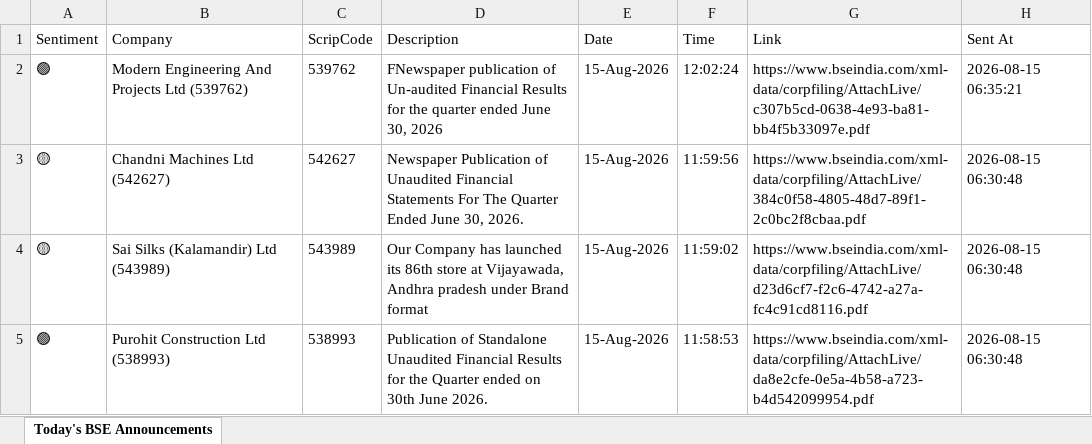
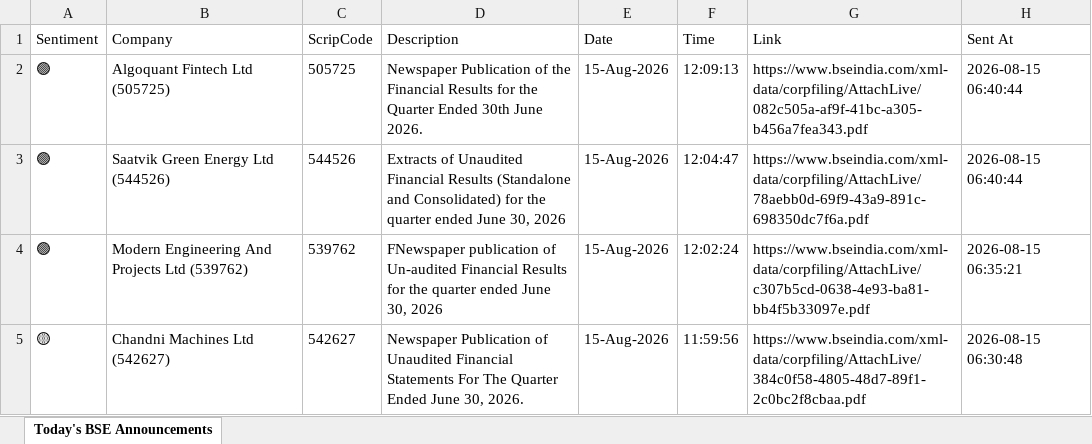
Before and after one commit to divy008/Levnse, an Excel workbook: bse_announcements.xlsx, sheet Today's BSE Announcements, drawn as a sheet; only a part is shown; the shorter side is filled out with more unchanged rows; values as stored, in another font and other column widths than the file's, no borders; the diff names each change by its address in the sheet, - before the commit and + after, or states it on an @@ line.

```diff
--- a/bse_announcements.xlsx (sheet Today's BSE Announcements)
+++ b/bse_announcements.xlsx (sheet Today's BSE Announcements)
+row 2: 🟢 | Algoquant Fintech Ltd (505725) | 505725 | Newspaper Publication of the Financial Results for the Quarter Ended 30th June 2026. | 15-Aug-2026 | 12:09:13 | https://www.bseindia.com/xml-data/corpfiling/AttachLive/082c505a-af9f-41bc-a305-b456a7fea343.pdf | 2026-08-15 06:40:44
+row 3: 🟢 | Saatvik Green Energy Ltd (544526) | 544526 | Extracts of Unaudited Financial Results (Standalone and Consolidated) for the quarter ended June 30, 2026 | 15-Aug-2026 | 12:04:47 | https://www.bseindia.com/xml-data/corpfiling/AttachLive/78aebb0d-69f9-43a9-891c-698350dc7f6a.pdf | 2026-08-15 06:40:44
```
Also changed, not shown: announcements.xlsx, 6 other files.
